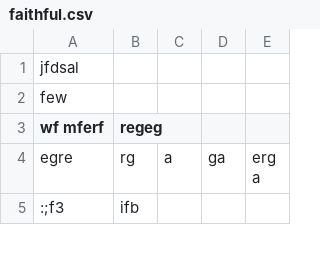
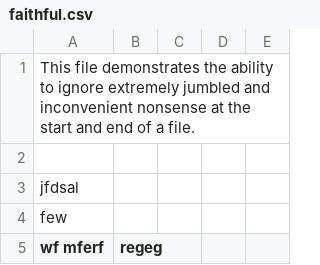
Before and after one commit to Oddball777/csv-scavenger, a CSV file: simplecsv/example_csvs/faithful.csv, drawn as a sheet; only a part is shown; the shorter side is filled out with more unchanged rows.

```diff
--- a/simplecsv/example_csvs/faithful.csv
+++ b/simplecsv/example_csvs/faithful.csv
@@ -1 +1,3 @@
+This file demonstrates the ability to ignore extremely jumbled and inconvenient nonsense at the start and end of a file.
+
 jfdsal
```
Also changed, not shown: simplecsv/example_csvs/other.csv, simplecsv/example_csvs/people.csv, 4 other files.
